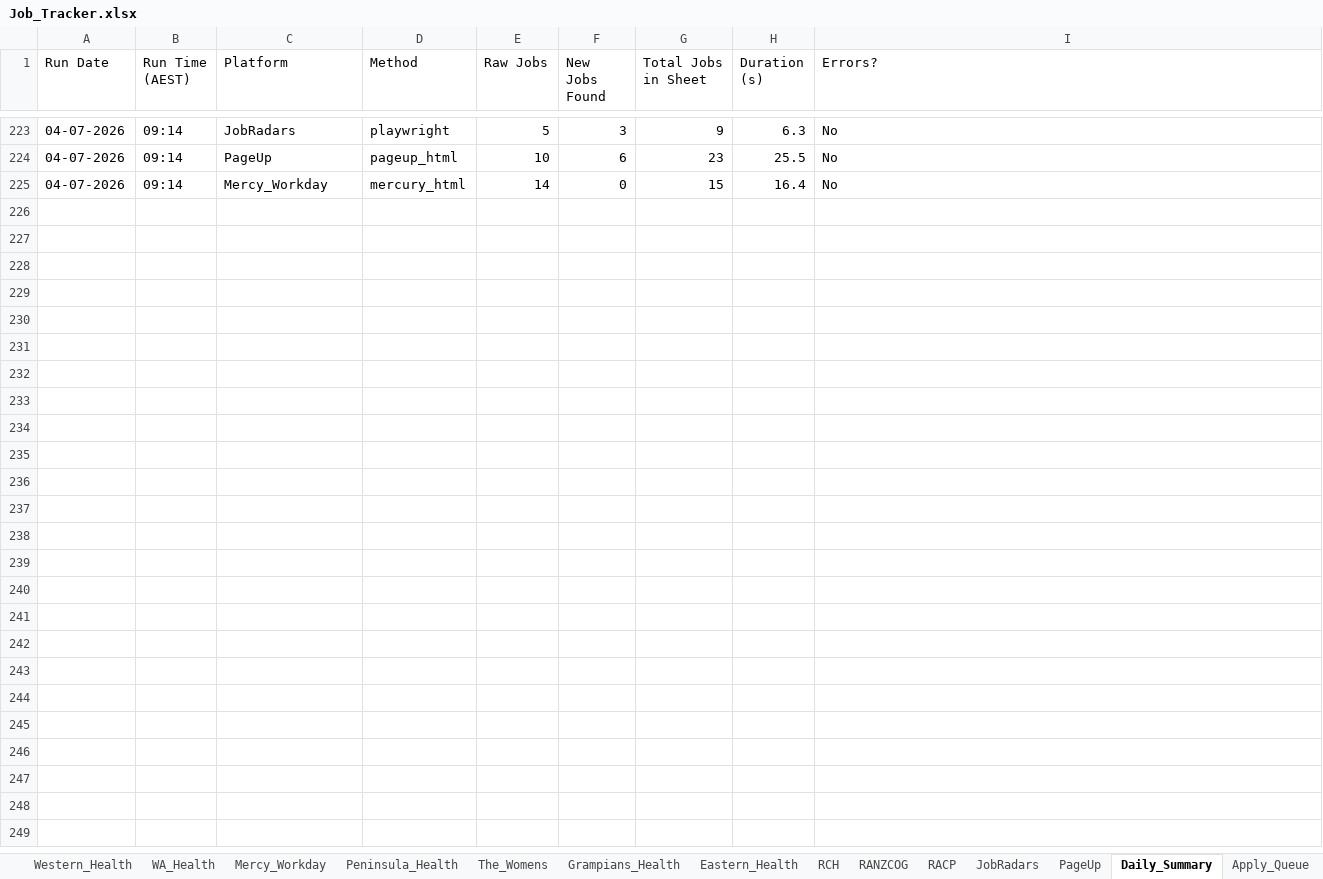
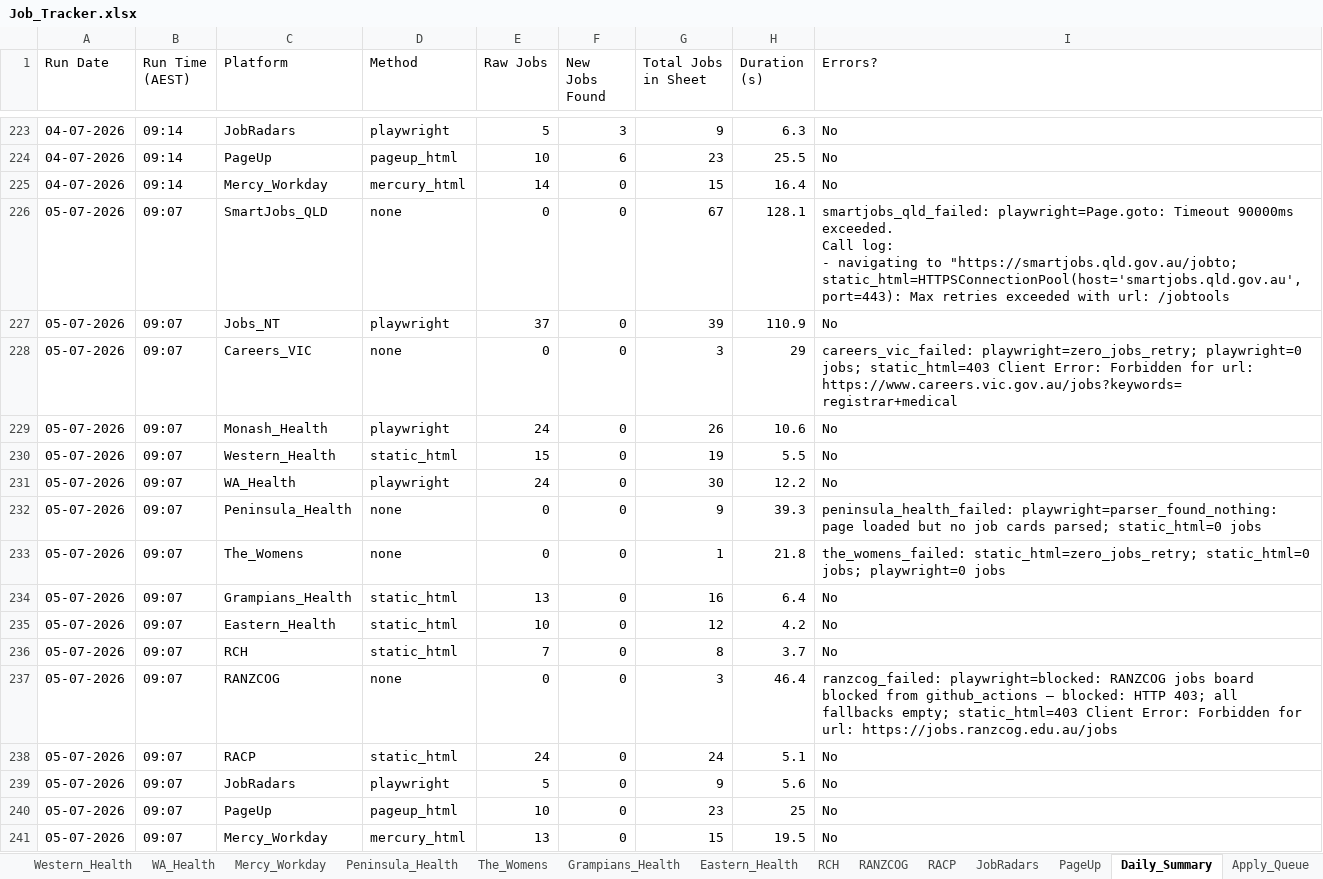
Before and after one commit to umang8954/Doctor-Australia-Job-Collector, an Excel workbook: Job_Tracker.xlsx, sheet Daily_Summary, drawn as a sheet; only a part is shown, gaps mark what is left out; values as stored, in another font and other column widths than the file's, no borders; ↵ is a line break in a cell; the diff names each change by its address in the sheet, - before the commit and + after, or states it on an @@ line.

```diff
--- a/Job_Tracker.xlsx (sheet Daily_Summary)
+++ b/Job_Tracker.xlsx (sheet Daily_Summary)
+row 226: 05-07-2026 | 09:07 | SmartJobs_QLD | none | 0 | 0 | 67 | 128.1 | smartjobs_qld_failed: playwright=Page.goto: Timeout 90000ms exceeded. ↵ Call log: ↵ - navigating to "https://smartjobs.qld.gov.au/jobto; static_html=HTTPSConnectionPool(host='smartjobs.qld.gov.au', port=443): Max retries exceeded with url: /jobtools
+row 227: 05-07-2026 | 09:07 | Jobs_NT | playwright | 37 | 0 | 39 | 110.9 | No
+row 228: 05-07-2026 | 09:07 | Careers_VIC | none | 0 | 0 | 3 | 29 | careers_vic_failed: playwright=zero_jobs_retry; playwright=0 jobs; static_html=403 Client Error: Forbidden for url: https://www.careers.vic.gov.au/jobs?keywords=registrar+medical
+row 229: 05-07-2026 | 09:07 | Monash_Health | playwright | 24 | 0 | 26 | 10.6 | No
+row 230: 05-07-2026 | 09:07 | Western_Health | static_html | 15 | 0 | 19 | 5.5 | No
+row 231: 05-07-2026 | 09:07 | WA_Health | playwright | 24 | 0 | 30 | 12.2 | No
+row 232: 05-07-2026 | 09:07 | Peninsula_Health | none | 0 | 0 | 9 | 39.3 | peninsula_health_failed: playwright=parser_found_nothing: page loaded but no job cards parsed; static_html=0 jobs
+row 233: 05-07-2026 | 09:07 | The_Womens | none | 0 | 0 | 1 | 21.8 | the_womens_failed: static_html=zero_jobs_retry; static_html=0 jobs; playwright=0 jobs
+row 234: 05-07-2026 | 09:07 | Grampians_Health | static_html | 13 | 0 | 16 | 6.4 | No
+row 235: 05-07-2026 | 09:07 | Eastern_Health | static_html | 10 | 0 | 12 | 4.2 | No
+row 236: 05-07-2026 | 09:07 | RCH | static_html | 7 | 0 | 8 | 3.7 | No
+row 237: 05-07-2026 | 09:07 | RANZCOG | none | 0 | 0 | 3 | 46.4 | ranzcog_failed: playwright=blocked: RANZCOG jobs board blocked from github_actions — blocked: HTTP 403; all fallbacks empty; static_html=403 Client Error: Forbidden for url: https://jobs.ranzcog.edu.au/jobs
+row 238: 05-07-2026 | 09:07 | RACP | static_html | 24 | 0 | 24 | 5.1 | No
+row 239: 05-07-2026 | 09:07 | JobRadars | playwright | 5 | 0 | 9 | 5.6 | No
+row 240: 05-07-2026 | 09:07 | PageUp | pageup_html | 10 | 0 | 23 | 25 | No
+row 241: 05-07-2026 | 09:07 | Mercy_Workday | mercury_html | 13 | 0 | 15 | 19.5 | No
```
Also changed, not shown: sheet All_Jobs_Australia, sheet SmartJobs_QLD, sheet Jobs_NT, sheet WA_Health, sheet Monash_Health, sheet RACP, 13 more sheets, 3 other files.
